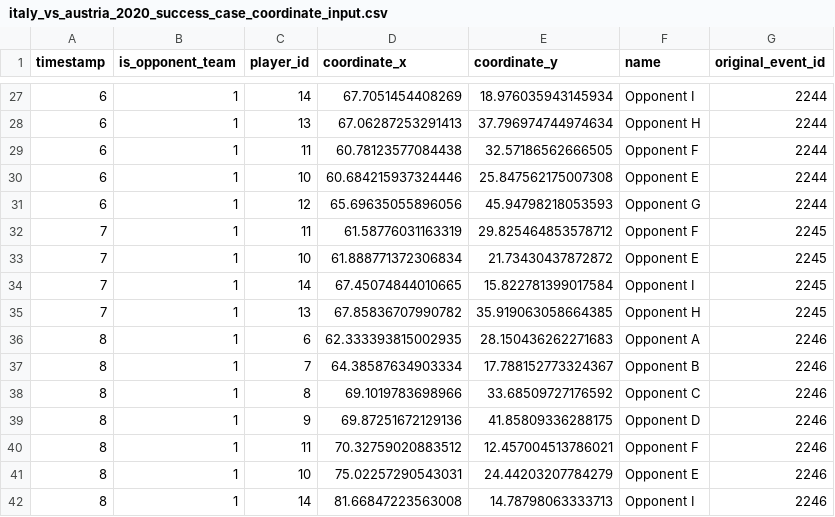
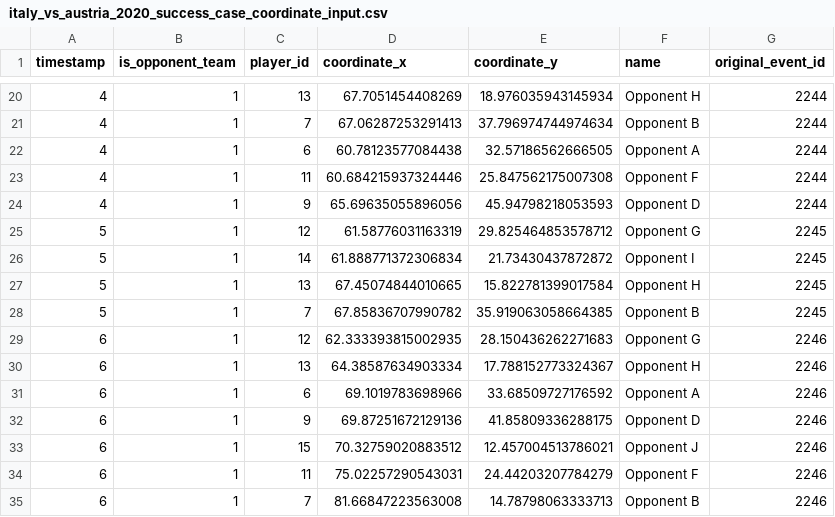
Before and after one commit to Steve23522016/vaep-base-code, a CSV file: notebooks/data/input_decision_making_model/real_test/italy_vs_austria_2020_success_case_coordinate_input.csv, drawn as a sheet; only a part is shown, gaps mark what is left out; the diff covers the shown part only.

Commit message:
Trim real scenario input too long

```diff
--- a/notebooks/data/input_decision_making_model/real_test/italy_vs_austria_2020_success_case_coordinate_input.csv
+++ b/notebooks/data/input_decision_making_model/real_test/italy_vs_austria_2020_success_case_coordinate_input.csv
@@ -27,16 +20,16 @@ timestamp;is_opponent_team;player_id;coordinate_x;coordinate_y;name;original_eve
-6;1;14;67.7051454408269;18.976035943145934;Opponent I;2244
-6;1;13;67.06287253291413;37.796974744974634;Opponent H;2244
-6;1;11;60.78123577084438;32.57186562666505;Opponent F;2244
-6;1;10;60.684215937324446;25.847562175007308;Opponent E;2244
-6;1;12;65.69635055896056;45.94798218053593;Opponent G;2244
-7;1;11;61.58776031163319;29.825464853578712;Opponent F;2245
-7;1;10;61.888771372306834;21.73430437872872;Opponent E;2245
-7;1;14;67.45074844010665;15.822781399017584;Opponent I;2245
-7;1;13;67.85836707990782;35.919063058664385;Opponent H;2245
-8;1;6;62.333393815002935;28.150436262271683;Opponent A;2246
-8;1;7;64.38587634903334;17.788152773324367;Opponent B;2246
-8;1;8;69.1019783698966;33.68509727176592;Opponent C;2246
-8;1;9;69.87251672129136;41.85809336288175;Opponent D;2246
-8;1;11;70.32759020883512;12.457004513786021;Opponent F;2246
-8;1;10;75.02257290543031;24.44203207784279;Opponent E;2246
-8;1;14;81.66847223563008;14.78798063333713;Opponent I;2246
+4;1;13;67.7051454408269;18.976035943145934;Opponent H;2244
+4;1;7;67.06287253291413;37.796974744974634;Opponent B;2244
+4;1;6;60.78123577084438;32.57186562666505;Opponent A;2244
+4;1;11;60.684215937324446;25.847562175007308;Opponent F;2244
+4;1;9;65.69635055896056;45.94798218053593;Opponent D;2244
+5;1;12;61.58776031163319;29.825464853578712;Opponent G;2245
+5;1;14;61.888771372306834;21.73430437872872;Opponent I;2245
+5;1;13;67.45074844010665;15.822781399017584;Opponent H;2245
+5;1;7;67.85836707990782;35.919063058664385;Opponent B;2245
+6;1;12;62.333393815002935;28.150436262271683;Opponent G;2246
+6;1;13;64.38587634903334;17.788152773324367;Opponent H;2246
+6;1;6;69.1019783698966;33.68509727176592;Opponent A;2246
+6;1;9;69.87251672129136;41.85809336288175;Opponent D;2246
+6;1;15;70.32759020883512;12.457004513786021;Opponent J;2246
+6;1;11;75.02257290543031;24.44203207784279;Opponent F;2246
+6;1;7;81.66847223563008;14.78798063333713;Opponent B;2246
```
Also changed, not shown: 7 removed rows and 92 edited cells elsewhere in this file, 2 other files.
